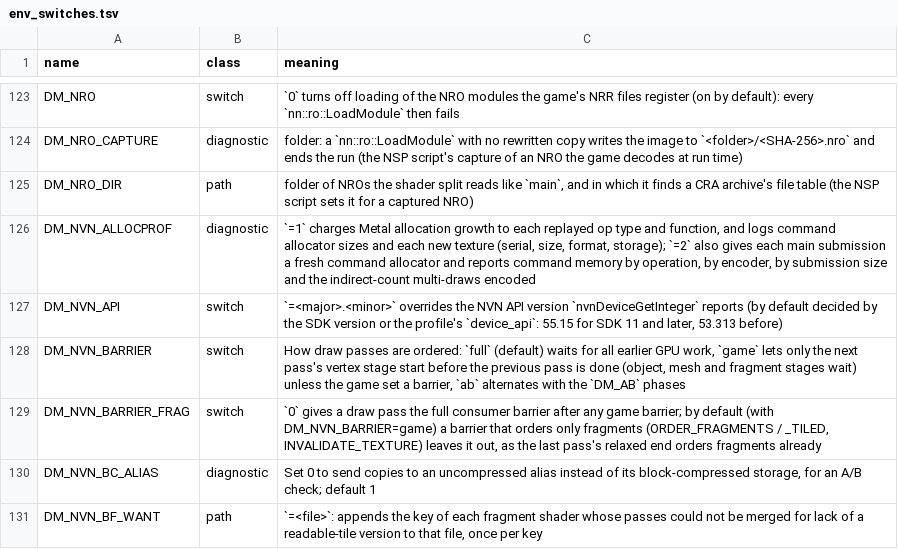
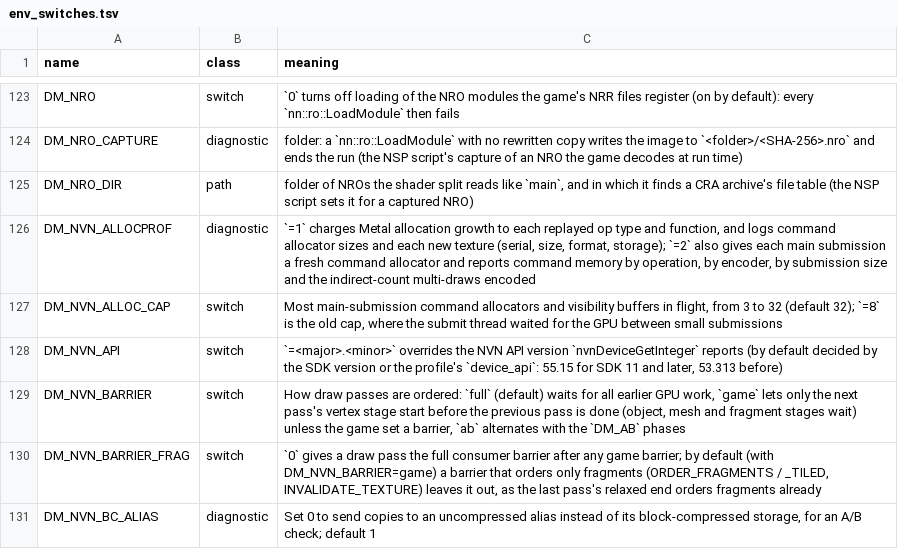
Before and after one commit to AmateurWizrd/nxnative, a TSV file: docs/env_switches.tsv, drawn as a sheet; only a part is shown, gaps mark what is left out; the shorter side is filled out with more unchanged rows; the diff names each change by its address in the sheet, - before the commit and + after, or states it on an @@ line.

Commit message:
The main submission may have up to 32 command allocators and visibility buffers in flight (DM_NVN_ALLOC_CAP); the default stays 8
Port of 9cf41e43 (dsi-hub/nxnative hooklink). The fork made 32 the default; here the cap is 8 (4 under DM_LOWMEM) unless DM_NVN_ALLOC_CAP says otherwise, as each allocator keeps 36-80 MB.

(cherry picked from commit 9cf41e43, default changed)

```diff
--- a/docs/env_switches.tsv
+++ b/docs/env_switches.tsv
+row 127: DM_NVN_ALLOC_CAP | switch | Most main-submission command allocators and visibility buffers in flight, from 3 to 32 (default 32); `=8` is the old cap, where the submit thread waited for the GPU between small submissions
```
Also changed, not shown: 1 other file.
